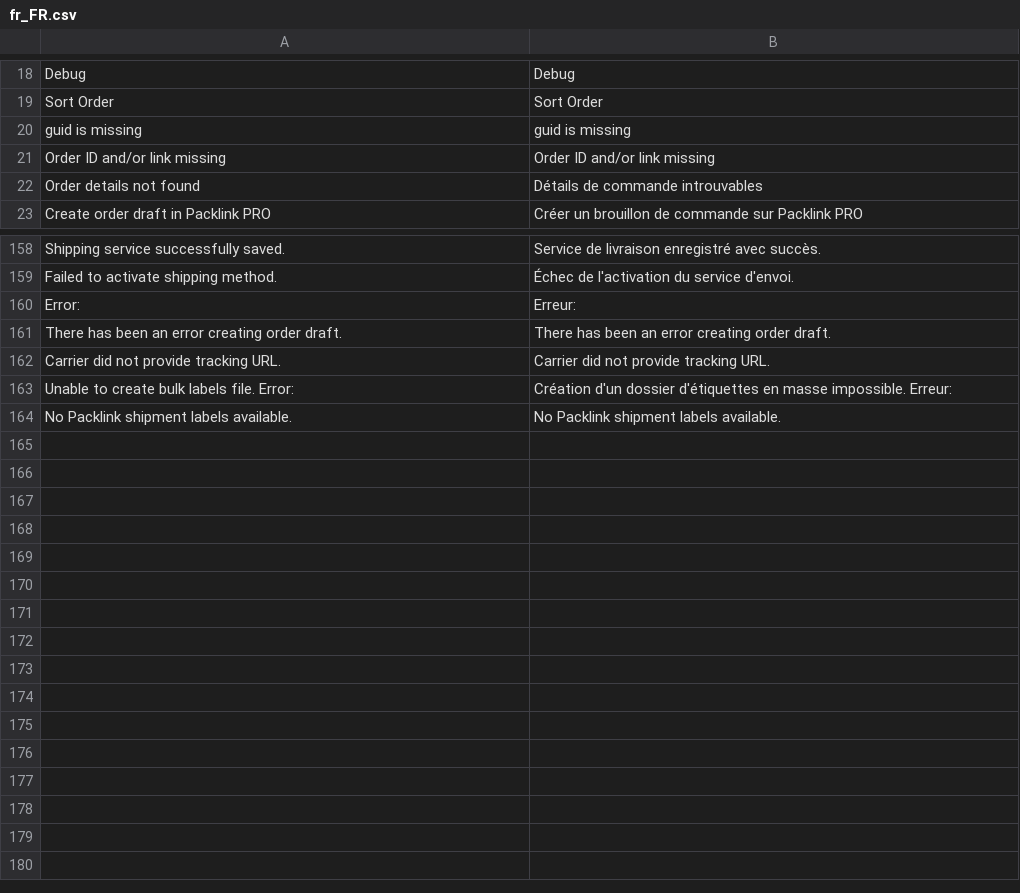
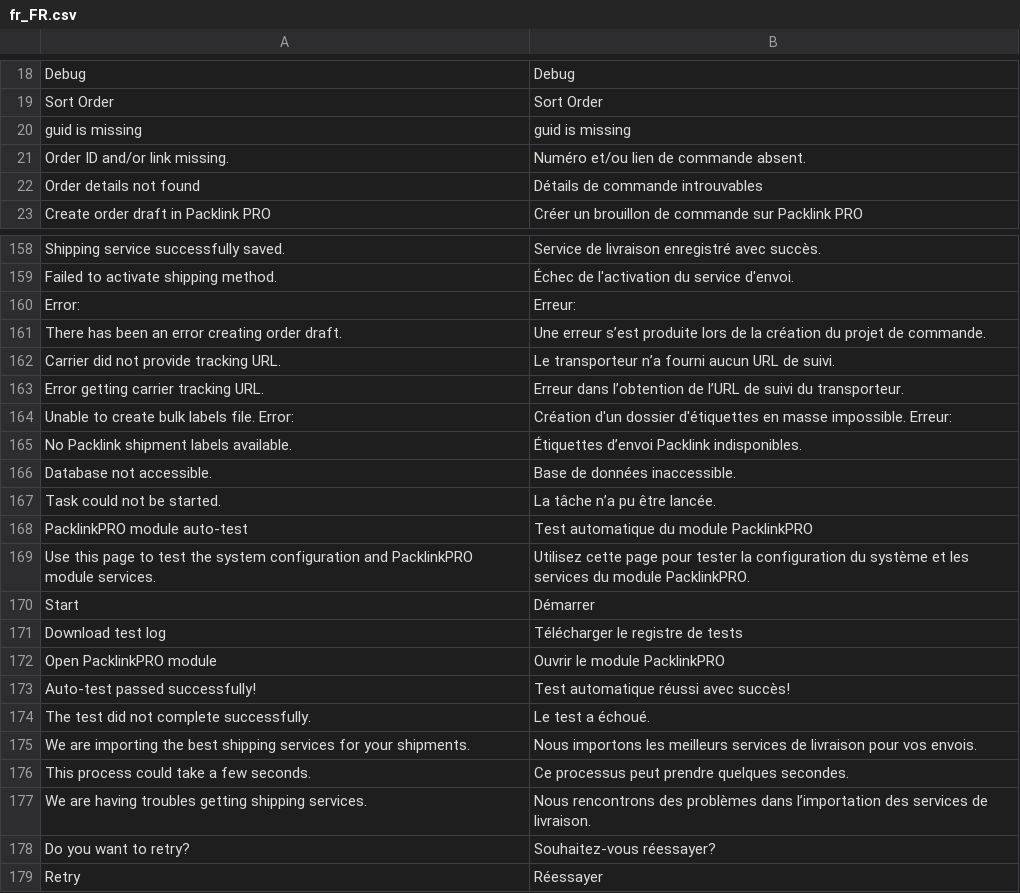
Before and after one commit to packlink-dev/magento2_module, a CSV file: PacklinkPro/i18n/fr_FR.csv, drawn as a sheet; only a part is shown, gaps mark what is left out.

```diff
--- a/PacklinkPro/i18n/fr_FR.csv
+++ b/PacklinkPro/i18n/fr_FR.csv
@@ -20,3 +20,3 @@
 "guid is missing"                                                                                                      ,"guid is missing"
-"Order ID and/or link missing"                                                                                         ,"Order ID and/or link missing"
+"Order ID and/or link missing."                                                                                        ,"Numéro et/ou lien de commande absent."
 "Order details not found"                                                                                              ,"Détails de commande introuvables"
@@ -160,5 +160,20 @@
 "Error: "                                                                                                              ,"Erreur: "
-"There has been an error creating order draft."                                                                        ,"There has been an error creating order draft."
-"Carrier did not provide tracking URL."                                                                                ,"Carrier did not provide tracking URL."
+"There has been an error creating order draft."                                                                        ,"Une erreur s’est produite lors de la création du projet de commande."
+"Carrier did not provide tracking URL."                                                                                ,"Le transporteur n’a fourni aucun URL de suivi."
+"Error getting carrier tracking URL."                                                                                  ,"Erreur dans l’obtention de l’URL de suivi du transporteur."
 "Unable to create bulk labels file. Error: "                                                                           ,"Création d'un dossier d'étiquettes en masse impossible. Erreur: "
-"No Packlink shipment labels available."                                                                               ,"No Packlink shipment labels available."
+"No Packlink shipment labels available."                                                                               ,"Étiquettes d’envoi Packlink indisponibles."
+"Database not accessible."                                                                                             ,"Base de données inaccessible."
+"Task could not be started."                                                                                           ,"La tâche n’a pu être lancée."
+"PacklinkPRO module auto-test"                                                                                         ,"Test automatique du module PacklinkPRO"
+"Use this page to test the system configuration and PacklinkPRO module services."                                      ,"Utilisez cette page pour tester la configuration du système et les services du module PacklinkPRO."
+"Start"                                                                                                                ,"Démarrer"
+"Download test log"                                                                                                    ,"Télécharger le registre de tests"
+"Open PacklinkPRO module"                                                                                              ,"Ouvrir le module PacklinkPRO"
+"Auto-test passed successfully!"                                                                                       ,"Test automatique réussi avec succès!"
+"The test did not complete successfully."                                                                              ,"Le test a échoué."
+"We are importing the best shipping services for your shipments."                                                      ,"Nous importons les meilleurs services de livraison pour vos envois."
+"This process could take a few seconds."                                                                               ,"Ce processus peut prendre quelques secondes."
+"We are having troubles getting shipping services."                                                                    ,"Nous rencontrons des problèmes dans l’importation des services de livraison."
+"Do you want to retry?"                                                                                                ,"Souhaitez-vous réessayer?"
+"Retry"                                                                                                                ,"Réessayer"
```
Also changed, not shown: PacklinkPro/i18n/de_DE.csv, PacklinkPro/i18n/es_ES.csv, 13 other files.
